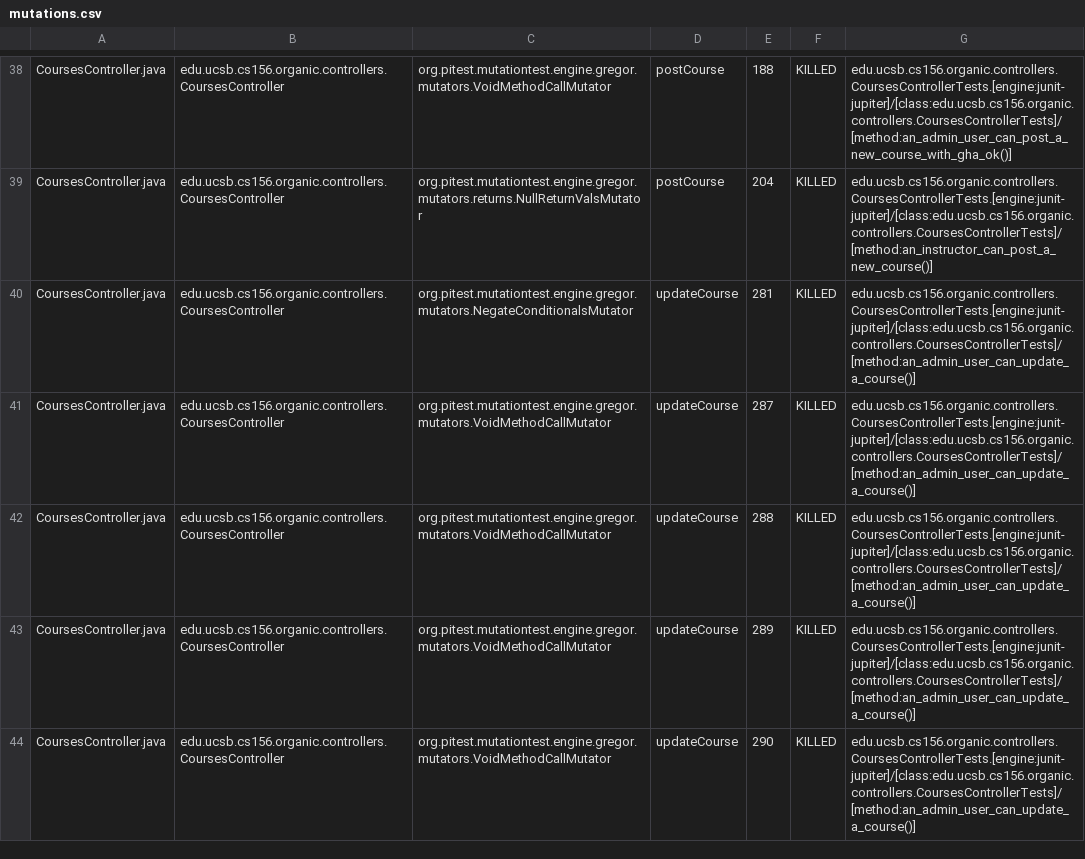
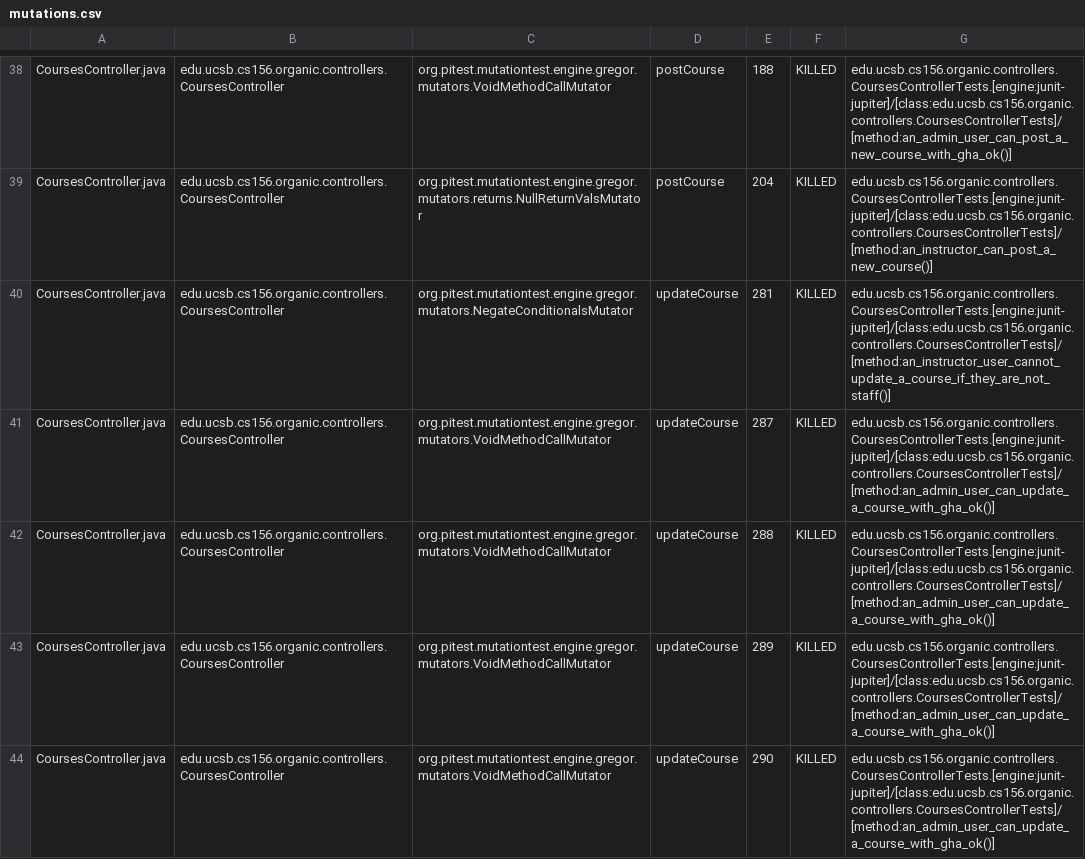
Before and after one commit to ucsb-cs156-s24/proj-organic-s24-5pm-3, a CSV file: prs/56/pitest/mutations.csv, drawn as a sheet; only a part is shown, gaps mark what is left out; the diff covers the shown part only.

Commit message:
Deploying to gh-pages from @ ucsb-cs156-s24/proj-organic-s24-5pm-3@fb1c786fb34b2f0ca778bec8ada00e77fdb4a5fe 🚀

```diff
--- a/prs/56/pitest/mutations.csv
+++ b/prs/56/pitest/mutations.csv
@@ -39,6 +39,6 @@ CoursesController.java,edu.ucsb.cs156.organic.controllers.CoursesController,org.
 CoursesController.java,edu.ucsb.cs156.organic.controllers.CoursesController,org.pitest.mutationtest.engine.gregor.mutators.returns.NullReturnValsMutator,postCourse,204,KILLED,edu.ucsb.cs156.organic.controllers.CoursesControllerTests.[engine:junit-jupiter]/[class:edu.ucsb.cs156.organic.controllers.CoursesControllerTests]/[method:an_instructor_can_post_a_new_course()]
-CoursesController.java,edu.ucsb.cs156.organic.controllers.CoursesController,org.pitest.mutationtest.engine.gregor.mutators.NegateConditionalsMutator,updateCourse,281,KILLED,edu.ucsb.cs156.organic.controllers.CoursesControllerTests.[engine:junit-jupiter]/[class:edu.ucsb.cs156.organic.controllers.CoursesControllerTests]/[method:an_admin_user_can_update_a_course()]
-CoursesController.java,edu.ucsb.cs156.organic.controllers.CoursesController,org.pitest.mutationtest.engine.gregor.mutators.VoidMethodCallMutator,updateCourse,287,KILLED,edu.ucsb.cs156.organic.controllers.CoursesControllerTests.[engine:junit-jupiter]/[class:edu.ucsb.cs156.organic.controllers.CoursesControllerTests]/[method:an_admin_user_can_update_a_course()]
-CoursesController.java,edu.ucsb.cs156.organic.controllers.CoursesController,org.pitest.mutationtest.engine.gregor.mutators.VoidMethodCallMutator,updateCourse,288,KILLED,edu.ucsb.cs156.organic.controllers.CoursesControllerTests.[engine:junit-jupiter]/[class:edu.ucsb.cs156.organic.controllers.CoursesControllerTests]/[method:an_admin_user_can_update_a_course()]
-CoursesController.java,edu.ucsb.cs156.organic.controllers.CoursesController,org.pitest.mutationtest.engine.gregor.mutators.VoidMethodCallMutator,updateCourse,289,KILLED,edu.ucsb.cs156.organic.controllers.CoursesControllerTests.[engine:junit-jupiter]/[class:edu.ucsb.cs156.organic.controllers.CoursesControllerTests]/[method:an_admin_user_can_update_a_course()]
-CoursesController.java,edu.ucsb.cs156.organic.controllers.CoursesController,org.pitest.mutationtest.engine.gregor.mutators.VoidMethodCallMutator,updateCourse,290,KILLED,edu.ucsb.cs156.organic.controllers.CoursesControllerTests.[engine:junit-jupiter]/[class:edu.ucsb.cs156.organic.controllers.CoursesControllerTests]/[method:an_admin_user_can_update_a_course()]
+CoursesController.java,edu.ucsb.cs156.organic.controllers.CoursesController,org.pitest.mutationtest.engine.gregor.mutators.NegateConditionalsMutator,updateCourse,281,KILLED,edu.ucsb.cs156.organic.controllers.CoursesControllerTests.[engine:junit-jupiter]/[class:edu.ucsb.cs156.organic.controllers.CoursesControllerTests]/[method:an_instructor_user_cannot_update_a_course_if_they_are_not_staff()]
+CoursesController.java,edu.ucsb.cs156.organic.controllers.CoursesController,org.pitest.mutationtest.engine.gregor.mutators.VoidMethodCallMutator,updateCourse,287,KILLED,edu.ucsb.cs156.organic.controllers.CoursesControllerTests.[engine:junit-jupiter]/[class:edu.ucsb.cs156.organic.controllers.CoursesControllerTests]/[method:an_admin_user_can_update_a_course_with_gha_ok()]
+CoursesController.java,edu.ucsb.cs156.organic.controllers.CoursesController,org.pitest.mutationtest.engine.gregor.mutators.VoidMethodCallMutator,updateCourse,288,KILLED,edu.ucsb.cs156.organic.controllers.CoursesControllerTests.[engine:junit-jupiter]/[class:edu.ucsb.cs156.organic.controllers.CoursesControllerTests]/[method:an_admin_user_can_update_a_course_with_gha_ok()]
+CoursesController.java,edu.ucsb.cs156.organic.controllers.CoursesController,org.pitest.mutationtest.engine.gregor.mutators.VoidMethodCallMutator,updateCourse,289,KILLED,edu.ucsb.cs156.organic.controllers.CoursesControllerTests.[engine:junit-jupiter]/[class:edu.ucsb.cs156.organic.controllers.CoursesControllerTests]/[method:an_admin_user_can_update_a_course_with_gha_ok()]
+CoursesController.java,edu.ucsb.cs156.organic.controllers.CoursesController,org.pitest.mutationtest.engine.gregor.mutators.VoidMethodCallMutator,updateCourse,290,KILLED,edu.ucsb.cs156.organic.controllers.CoursesControllerTests.[engine:junit-jupiter]/[class:edu.ucsb.cs156.organic.controllers.CoursesControllerTests]/[method:an_admin_user_can_update_a_course_with_gha_ok()]
```
Also changed, not shown: 24 edited cells elsewhere in this file, 23 other files.
